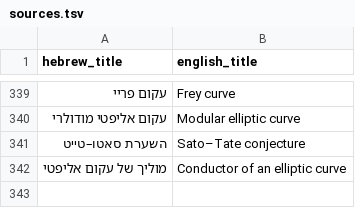
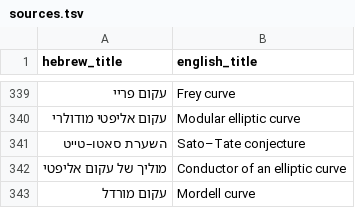
Before and after one commit to gershonavi/WIKI, a TSV file: sources.tsv, drawn as a sheet; only a part is shown, gaps mark what is left out; the diff names each change by its address in the sheet, - before the commit and + after, or states it on an @@ line.

```diff
--- a/sources.tsv
+++ b/sources.tsv
+row 343: עקום מורדל | Mordell curve
```
Also changed, not shown: course/units.tsv, 13 other files.
